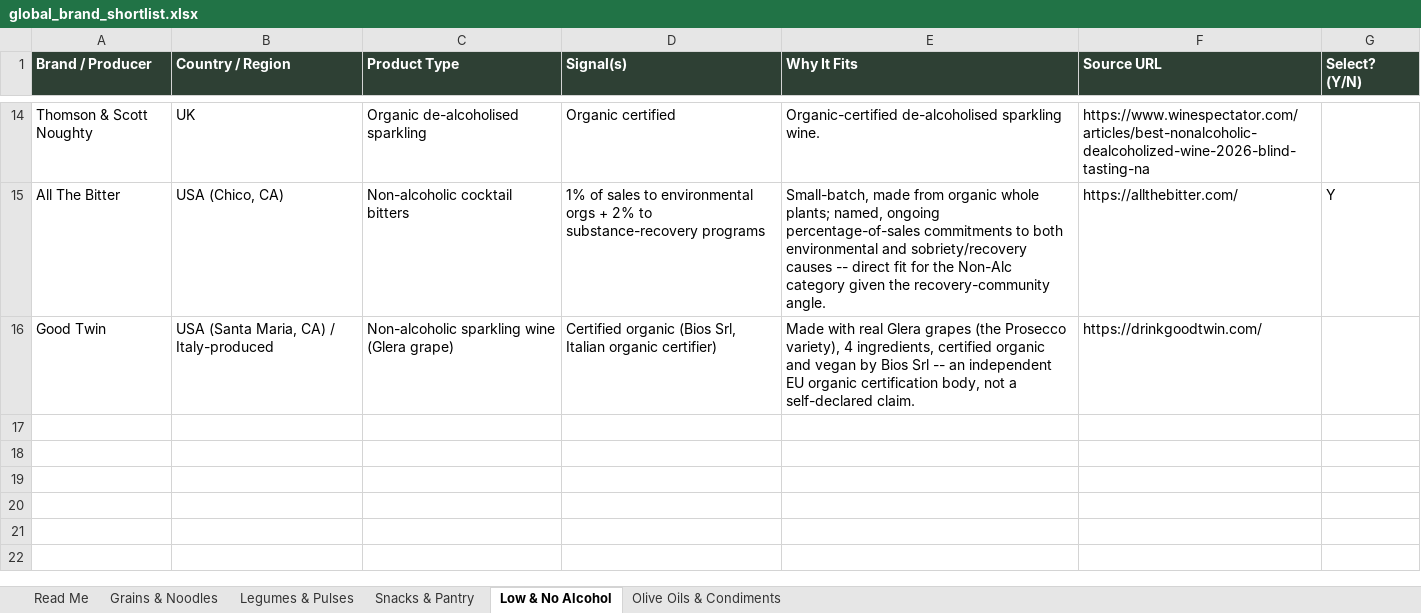
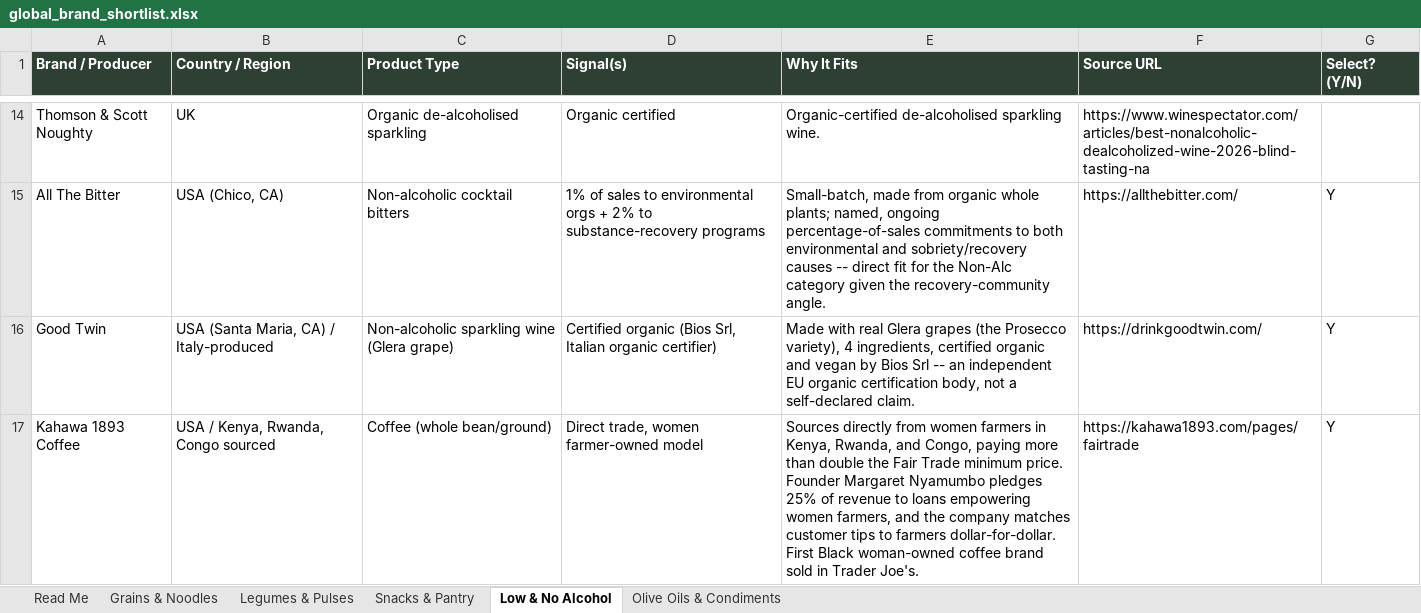
Before and after one commit to GoodFoodAmbassador/good-food-ambassador, an Excel workbook: global_brand_shortlist.xlsx, sheet Low & No Alcohol, drawn as a sheet; only a part is shown, gaps mark what is left out; values as stored, in another font and other column widths than the file's, no borders; the diff names each change by its address in the sheet, - before the commit and + after, or states it on an @@ line.

Commit message:
PUG batch 2: verify buy links, write pillar copy, build import script
Live-verified buy links + wrote 4-pillar copy for 8 approved brands:
Good Twin, Harken Sweets, Harry's Famous Sauce, Joey Nordic Seed Crisps,
kencko, Kittylamb, Kahawa 1893 Coffee, MALK Organics.

Corrected two earlier category-fit rejections after closer look at
existing sheet precedent: Kahawa 1893 (coffee) fits Low & No Alcohol
same as existing yerba mate brands; MALK (oat milk) fits Snacks & Pantry
since it's shelf-stable, not perishable dairy like the earlier Boss Cow
rejection.

Skipped iMind Brain Food: out of stock everywhere checked (official site
+ 3 distinct Amazon ASINs, all unavailable).

scripts/import-pug-batch2.mjs ready to run against Airtable.

```diff
--- a/global_brand_shortlist.xlsx (sheet Low & No Alcohol)
+++ b/global_brand_shortlist.xlsx (sheet Low & No Alcohol)
-G16 (Select? (Y/N)): (empty)
+G16 (Select? (Y/N)): Y
+row 17: Kahawa 1893 Coffee | USA / Kenya, Rwanda, Congo sourced | Coffee (whole bean/ground) | Direct trade, women farmer-owned model | Sources directly from women farmers in Kenya, Rwanda, and Congo, paying more than double the Fair Trade minimum price. Founder Margaret Nyamumbo pledges 25% of revenue to loans empowering women farmers, and the company matches customer tips to farmers dollar-for-dollar. First Black woman-owned coffee brand sold in Trader Joe's. | https://kahawa1893.com/pages/fairtrade | Y
```
Also changed, not shown: sheet Snacks & Pantry, sheet Olive Oils & Condiments, 2 other files.
